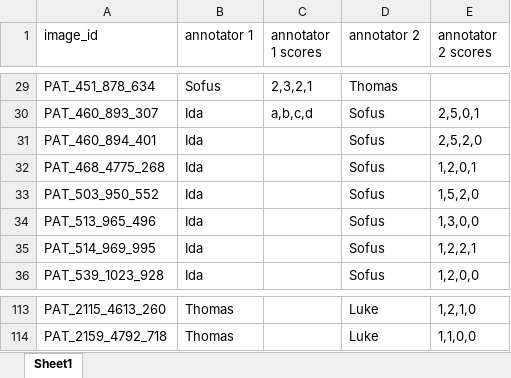
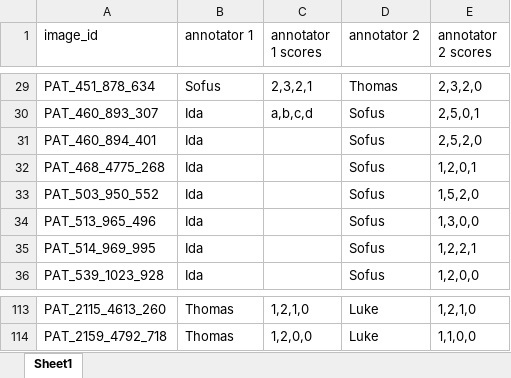
Before and after one commit to ThomasBroholtKnudsen/ProjectsinDataScience2024, an Excel workbook: okapi_annotation_scores.xlsx, sheet Sheet1, drawn as a sheet; only a part is shown, gaps mark what is left out; values as stored, in another font and other column widths than the file's, no borders; the diff covers the shown part only; the diff names each change by its address in the sheet, - before the commit and + after, or states it on an @@ line.

Commit message:
Update okapi_annotation_scores.xlsx

```diff
--- a/okapi_annotation_scores.xlsx (sheet Sheet1)
+++ b/okapi_annotation_scores.xlsx (sheet Sheet1)
-E29 (annotator 2 scores): (empty)
+E29 (annotator 2 scores): 2,3,2,0
-C113 (annotator 1 scores): (empty)
+C113 (annotator 1 scores): 1,2,1,0
-C114 (annotator 1 scores): (empty)
+C114 (annotator 1 scores): 1,2,0,0
```
Also changed, not shown: 54 edited cells elsewhere in this sheet.
